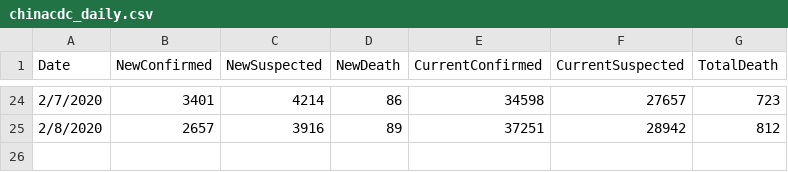
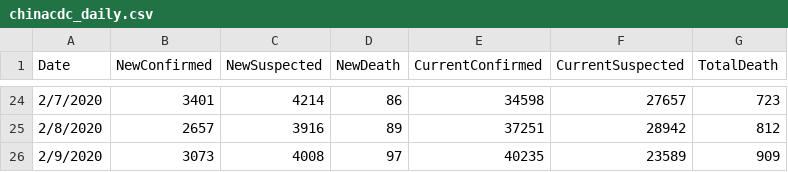
Before and after one commit to fenghaolin/Analytics, a CSV file: chinacdc_daily.csv, drawn as a sheet; only a part is shown, gaps mark what is left out; the diff names each change by its address in the sheet, - before the commit and + after, or states it on an @@ line.

Commit message:
Update chinacdc_daily.csv
add new data from chinacdc

```diff
--- a/chinacdc_daily.csv
+++ b/chinacdc_daily.csv
+row 26: 2/9/2020 | 3073 | 4008 | 97 | 40235 | 23589 | 909
```
